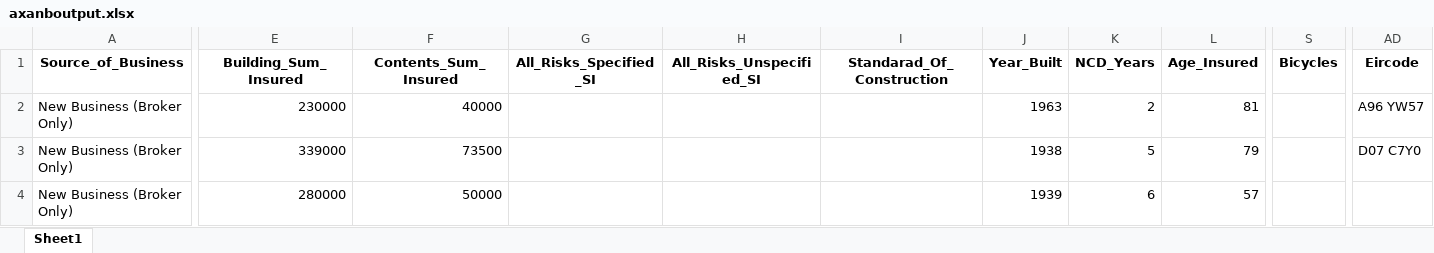
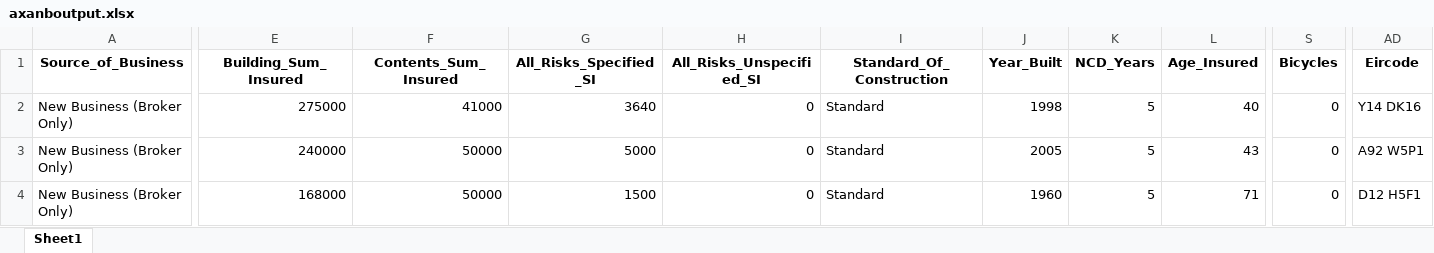
Before and after one commit to adamszeq/AdHoc-Data-Requests, an Excel workbook: Data/axanboutput.xlsx, sheet Sheet1, drawn as a sheet; only a part is shown, gaps mark what is left out; values as stored, in another font and other column widths than the file's, no borders; the diff covers the shown part only; the diff names each change by its address in the sheet, - before the commit and + after, or states it on an @@ line.

```diff
--- a/Data/axanboutput.xlsx (sheet Sheet1)
+++ b/Data/axanboutput.xlsx (sheet Sheet1)
-I1: Standarad_Of_Construction
+I1: Standard_Of_Construction
-E2 (Building_Sum_Insured): 230000
+E2 (Building_Sum_Insured): 275000
-F2 (Contents_Sum_Insured): 40000
+F2 (Contents_Sum_Insured): 41000
-G2 (All_Risks_Specified_SI): (empty)
+G2 (All_Risks_Specified_SI): 3640
-H2:H4 (All_Risks_Unspecified_SI): (empty)
+H2:H4 (All_Risks_Unspecified_SI): 0
-I2:I4 (Standard_Of_Construction): (empty)
+I2:I4 (Standard_Of_Construction): Standard
-J2 (Year_Built): 1963
+J2 (Year_Built): 1998
-K2 (NCD_Years): 2
+K2 (NCD_Years): 5
-L2 (Age_Insured): 81
+L2 (Age_Insured): 40
-S2:S4 (Bicycles): (empty)
+S2:S4 (Bicycles): 0
-AD2 (Eircode): A96 YW57
+AD2 (Eircode): Y14 DK16
-E3 (Building_Sum_Insured): 339000
+E3 (Building_Sum_Insured): 240000
-F3 (Contents_Sum_Insured): 73500
+F3 (Contents_Sum_Insured): 50000
-G3 (All_Risks_Specified_SI): (empty)
+G3 (All_Risks_Specified_SI): 5000
-J3 (Year_Built): 1938
+J3 (Year_Built): 2005
-L3 (Age_Insured): 79
+L3 (Age_Insured): 43
-AD3 (Eircode): D07 C7Y0
+AD3 (Eircode): A92 W5P1
-E4 (Building_Sum_Insured): 280000
+E4 (Building_Sum_Insured): 168000
-G4 (All_Risks_Specified_SI): (empty)
+G4 (All_Risks_Specified_SI): 1500
-J4 (Year_Built): 1939
+J4 (Year_Built): 1960
-K4 (NCD_Years): 6
+K4 (NCD_Years): 5
-L4 (Age_Insured): 57
+L4 (Age_Insured): 71
-AD4 (Eircode): (empty)
+AD4 (Eircode): D12 H5F1
```
Also changed, not shown: 1 added row, 3 removed rows and 441 edited cells elsewhere in this sheet, Data/Batch Input Template-AXA Broker Home.xlsx, Data/axarenoutput.xlsx, 16 other files.
